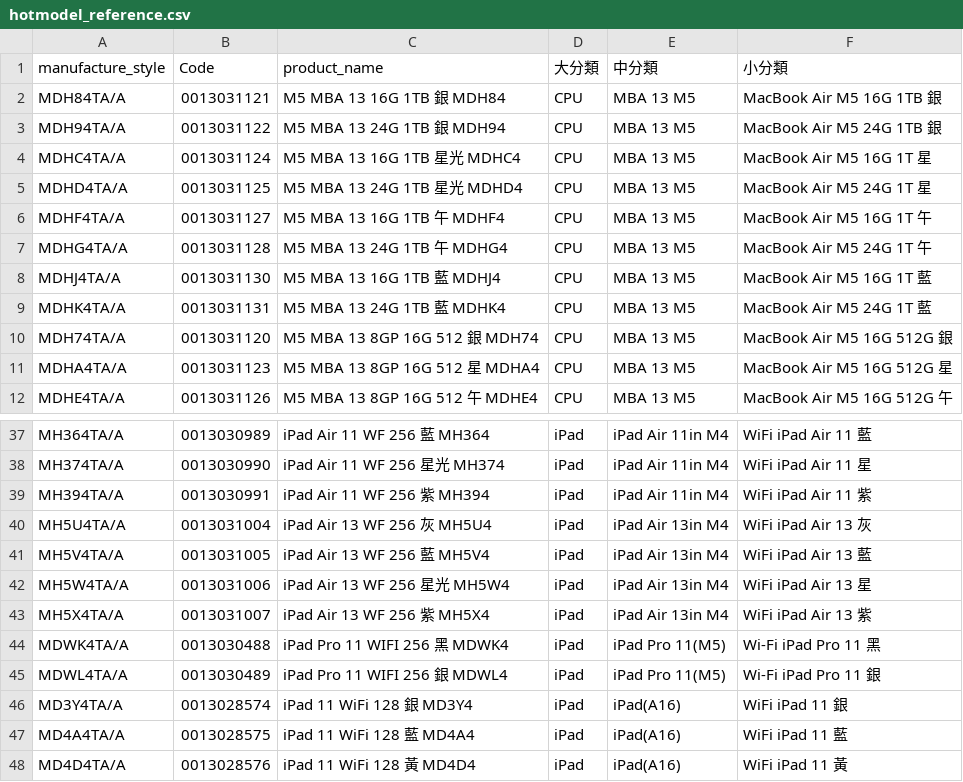
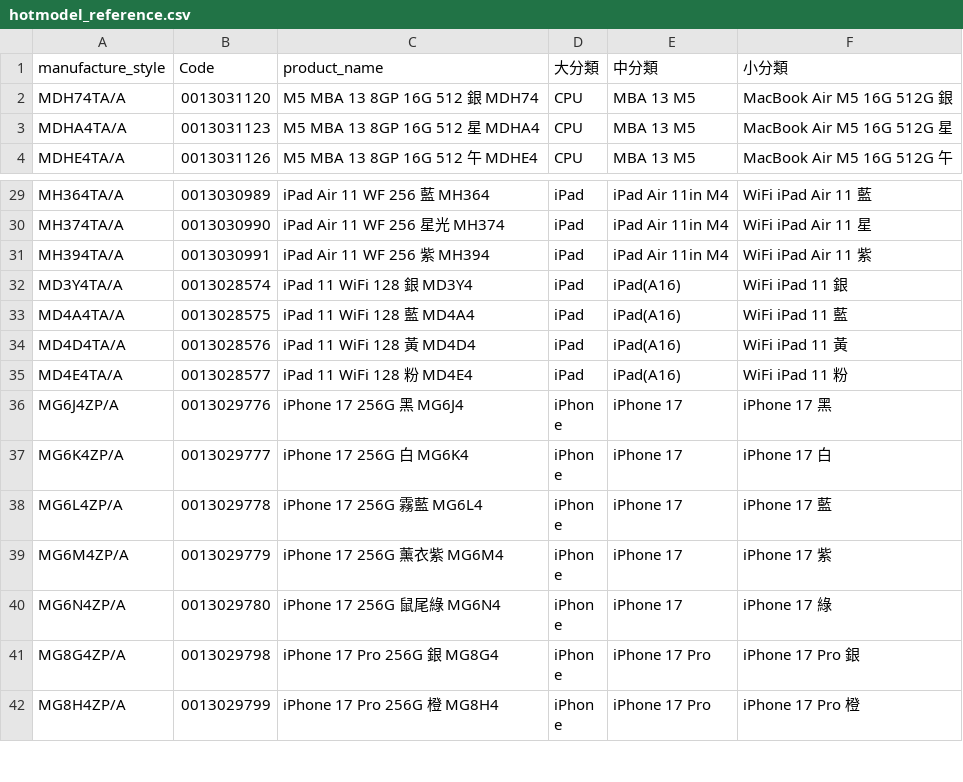
Before and after one commit to moriochang/model, a CSV file: hotmodel_reference.csv, drawn as a sheet; only a part is shown, gaps mark what is left out; the shorter side is filled out with more unchanged rows; the diff names each change by its address in the sheet, - before the commit and + after, or states it on an @@ line.

```diff
--- a/hotmodel_reference.csv
+++ b/hotmodel_reference.csv
-row 2: MDH84TA/A | 0013031121 | M5 MBA 13 16G 1TB 銀 MDH84 | CPU | MBA 13 M5 | MacBook Air M5 16G 1TB 銀
-row 3: MDH94TA/A | 0013031122 | M5 MBA 13 24G 1TB 銀 MDH94 | CPU | MBA 13 M5 | MacBook Air M5 24G 1TB 銀
-row 4: MDHC4TA/A | 0013031124 | M5 MBA 13 16G 1TB 星光 MDHC4 | CPU | MBA 13 M5 | MacBook Air M5 16G 1T 星
-row 5: MDHD4TA/A | 0013031125 | M5 MBA 13 24G 1TB 星光 MDHD4 | CPU | MBA 13 M5 | MacBook Air M5 24G 1T 星
-row 6: MDHF4TA/A | 0013031127 | M5 MBA 13 16G 1TB 午 MDHF4 | CPU | MBA 13 M5 | MacBook Air M5 16G 1T 午
-row 7: MDHG4TA/A | 0013031128 | M5 MBA 13 24G 1TB 午 MDHG4 | CPU | MBA 13 M5 | MacBook Air M5 24G 1T 午
-row 8: MDHJ4TA/A | 0013031130 | M5 MBA 13 16G 1TB 藍 MDHJ4 | CPU | MBA 13 M5 | MacBook Air M5 16G 1T 藍
-row 9: MDHK4TA/A | 0013031131 | M5 MBA 13 24G 1TB 藍 MDHK4 | CPU | MBA 13 M5 | MacBook Air M5 24G 1T 藍
-row 40: MH5U4TA/A | 0013031004 | iPad Air 13 WF 256 灰 MH5U4 | iPad | iPad Air 13in M4 | WiFi iPad Air 13 灰
-row 41: MH5V4TA/A | 0013031005 | iPad Air 13 WF 256 藍 MH5V4 | iPad | iPad Air 13in M4 | WiFi iPad Air 13 藍
-row 42: MH5W4TA/A | 0013031006 | iPad Air 13 WF 256 星光 MH5W4 | iPad | iPad Air 13in M4 | WiFi iPad Air 13 星
-row 43: MH5X4TA/A | 0013031007 | iPad Air 13 WF 256 紫 MH5X4 | iPad | iPad Air 13in M4 | WiFi iPad Air 13 紫
-row 44: MDWK4TA/A | 0013030488 | iPad Pro 11 WIFI 256 黑 MDWK4 | iPad | iPad Pro 11(M5) | Wi-Fi iPad Pro 11 黑
-row 45: MDWL4TA/A | 0013030489 | iPad Pro 11 WIFI 256 銀 MDWL4 | iPad | iPad Pro 11(M5) | Wi-Fi iPad Pro 11 銀
```
